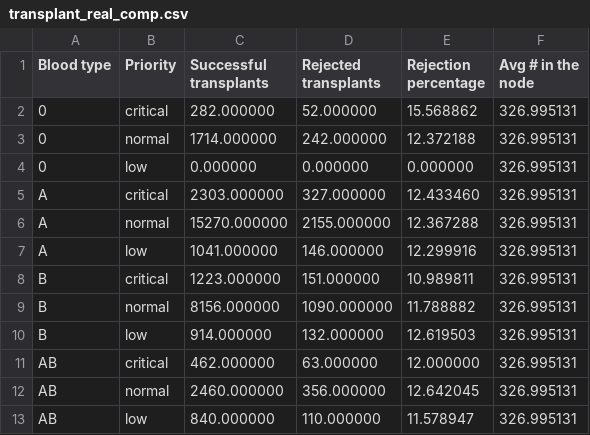
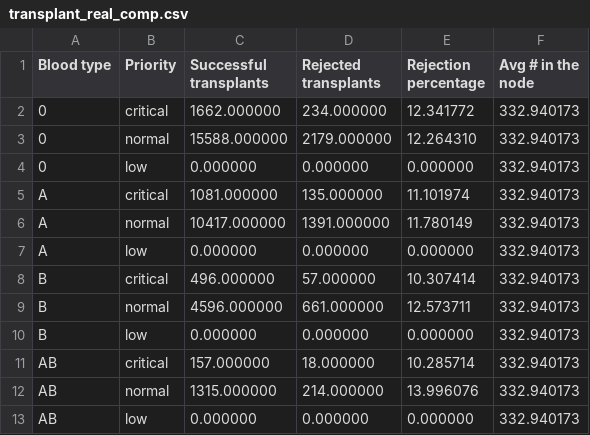
Before and after one commit to livias1726/PMCSN_Project, a CSV file: output/transplant_real_comp.csv, drawn as a sheet.

```diff
--- a/output/transplant_real_comp.csv
+++ b/output/transplant_real_comp.csv
@@ -1,13 +1,13 @@
 Blood type,Priority,Successful transplants,Rejected transplants,Rejection percentage,Avg # in the node
-0,critical,282.000000,52.000000,15.568862,326.995131
-0,normal,1714.000000,242.000000,12.372188,326.995131
-0,low,0.000000,0.000000,0.000000,326.995131
-A,critical,2303.000000,327.000000,12.433460,326.995131
-A,normal,15270.000000,2155.000000,12.367288,326.995131
-A,low,1041.000000,146.000000,12.299916,326.995131
-B,critical,1223.000000,151.000000,10.989811,326.995131
-B,normal,8156.000000,1090.000000,11.788882,326.995131
-B,low,914.000000,132.000000,12.619503,326.995131
-AB,critical,462.000000,63.000000,12.000000,326.995131
-AB,normal,2460.000000,356.000000,12.642045,326.995131
-AB,low,840.000000,110.000000,11.578947,326.995131
+0,critical,1662.000000,234.000000,12.341772,332.940173
+0,normal,15588.000000,2179.000000,12.264310,332.940173
+0,low,0.000000,0.000000,0.000000,332.940173
+A,critical,1081.000000,135.000000,11.101974,332.940173
+A,normal,10417.000000,1391.000000,11.780149,332.940173
+A,low,0.000000,0.000000,0.000000,332.940173
+B,critical,496.000000,57.000000,10.307414,332.940173
+B,normal,4596.000000,661.000000,12.573711,332.940173
+B,low,0.000000,0.000000,0.000000,332.940173
+AB,critical,157.000000,18.000000,10.285714,332.940173
+AB,normal,1315.000000,214.000000,13.996076,332.940173
+AB,low,0.000000,0.000000,0.000000,332.940173
```
Also changed, not shown: output/organs_real_comp.csv, output/waiting_list_real_comp.csv, 2 other files.
